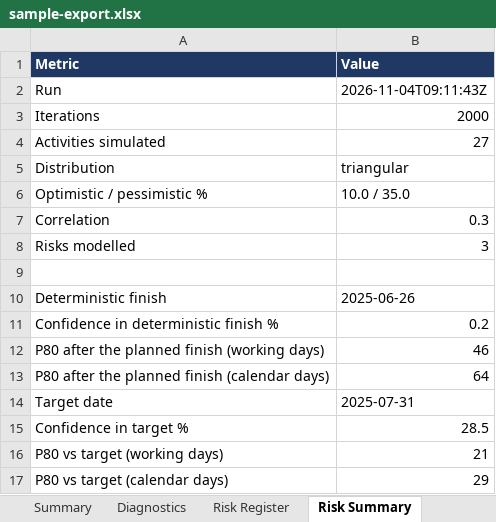
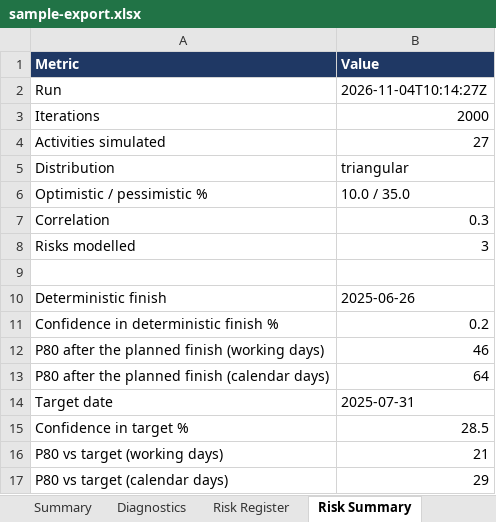
Before and after one commit to rauf007-fusion/rauf007-fusion.github.io, an Excel workbook: demo/demo-data/sample-export.xlsx, sheet Risk Summary, drawn as a sheet; values as stored, in another font and other column widths than the file's, no borders; the diff names each change by its address in the sheet, - before the commit and + after, or states it on an @@ line.

Commit message:
Refresh the P6 demo: earned value as P6 works it out

```diff
--- a/demo/demo-data/sample-export.xlsx (sheet Risk Summary)
+++ b/demo/demo-data/sample-export.xlsx (sheet Risk Summary)
-B2 (Value): 2026-11-04T09:11:43Z
+B2 (Value): 2026-11-04T10:14:27Z
```
Also changed, not shown: demo/demo-data/sample-update-workbook.xlsx, 19 other files.
